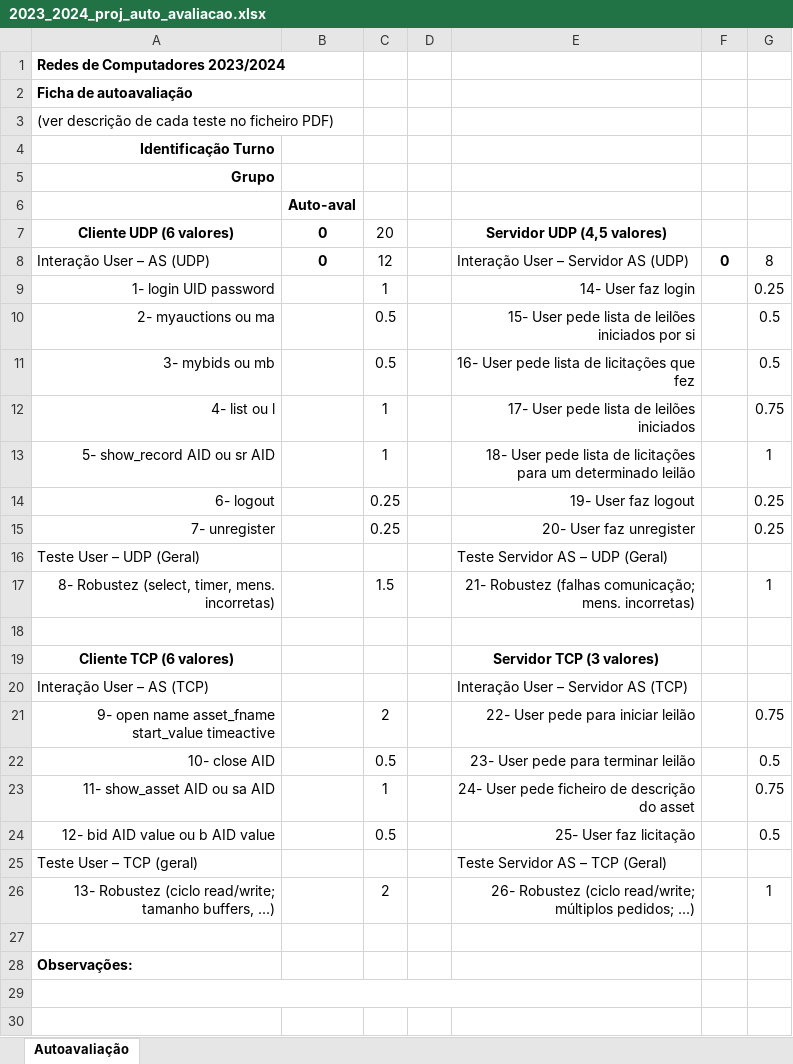
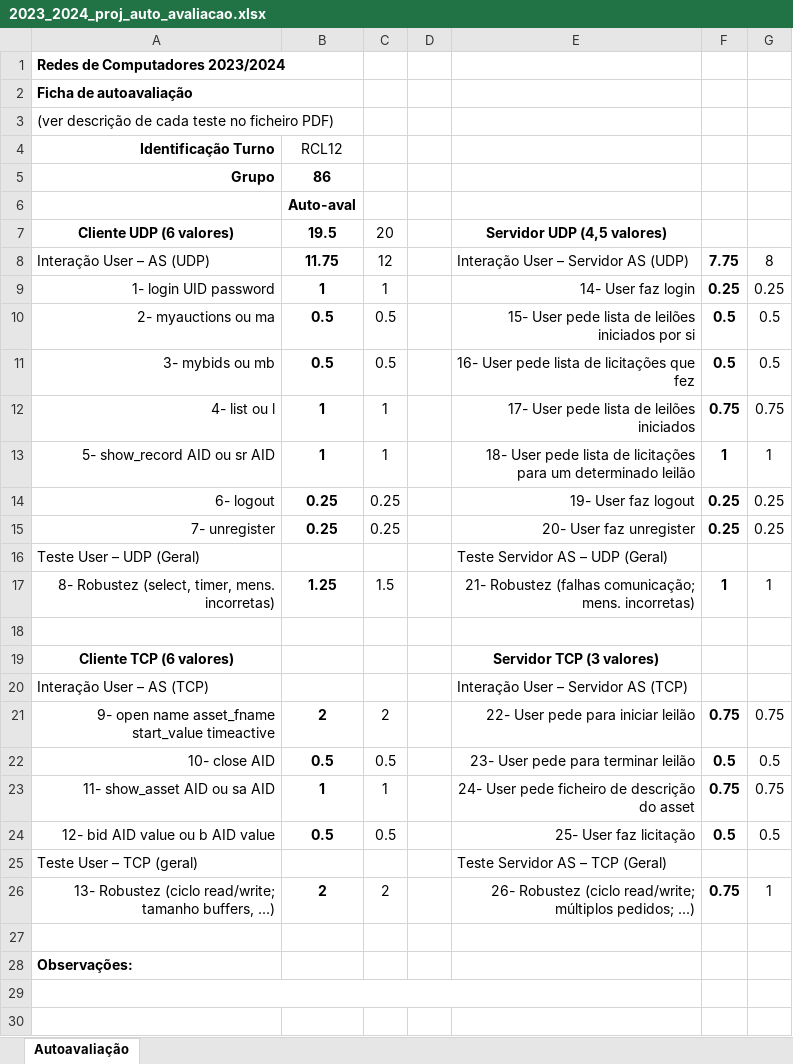
Before and after one commit to St0rmie/ProjRC, an Excel workbook: 2023_2024_proj_auto_avaliacao.xlsx, sheet Autoavaliação, drawn as a sheet; only a part is shown; values as stored, in another font and other column widths than the file's, no borders; the diff covers the shown part only; the diff names each change by its address in the sheet, - before the commit and + after, or states it on an @@ line.

```diff
--- a/2023_2024_proj_auto_avaliacao.xlsx (sheet Autoavaliação)
+++ b/2023_2024_proj_auto_avaliacao.xlsx (sheet Autoavaliação)
-B4: (empty)
+B4: RCL12
-B5: (empty)
+B5: 86
-B7: 0
+B7: 19.5
-B8: 0
+B8: 11.75
-F8: 0
+F8: 7.75
-B9: (empty)
+B9: 1
-F9: (empty)
+F9: 0.25
-B10:B11: (empty)
+B10:B11: 0.5
-F10:F11: (empty)
+F10:F11: 0.5
-B12:B13: (empty)
+B12:B13: 1
-F12: (empty)
+F12: 0.75
-F13: (empty)
+F13: 1
-B14:B15: (empty)
+B14:B15: 0.25
-F14:F15: (empty)
+F14:F15: 0.25
-B17: (empty)
+B17: 1.25
-F17: (empty)
+F17: 1
-B21: (empty)
+B21: 2
-F21: (empty)
+F21: 0.75
-B22: (empty)
+B22: 0.5
-F22: (empty)
+F22: 0.5
-B23: (empty)
+B23: 1
-F23: (empty)
+F23: 0.75
-B24: (empty)
+B24: 0.5
-F24: (empty)
+F24: 0.5
-B26: (empty)
+B26: 2
-F26: (empty)
+F26: 0.75
```
Also changed, not shown: 24 edited cells elsewhere in this sheet, 3 other files.
